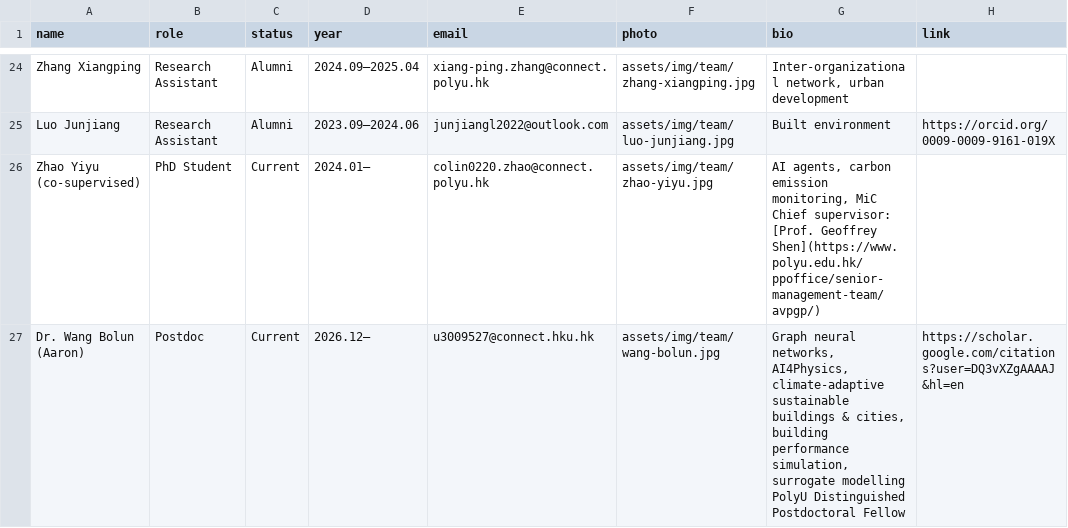
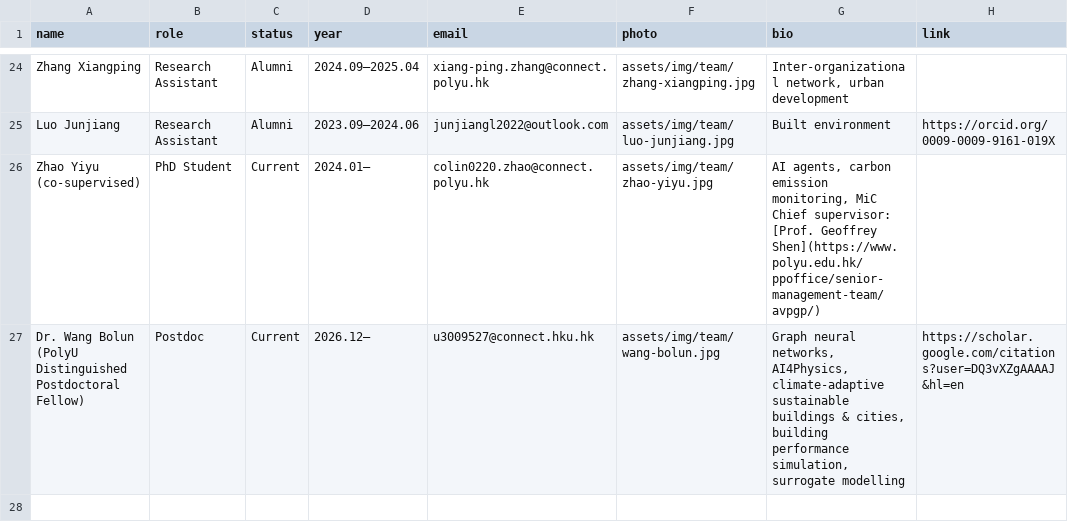
Before and after one commit to polyucmi/teng-web, a CSV file: data/team.csv, drawn as a sheet; only a part is shown, gaps mark what is left out.

```diff
--- a/data/team.csv
+++ b/data/team.csv
@@ -29,3 +29,2 @@ Zhao Yiyu (co-supervised),PhD Student,Current,2024.01–,colin0220.zhao@connect.
 Chief supervisor: [Prof. Geoffrey Shen](https://www.polyu.edu.hk/ppoffice/senior-management-team/avpgp/)",
-Dr. Wang Bolun (Aaron),Postdoc,Current,2026.12–,u3009527@connect.hku.hk,assets/img/team/wang-bolun.jpg,"Graph neural networks, AI4Physics, climate-adaptive sustainable buildings & cities, building performance simulation, surrogate modelling
-PolyU Distinguished Postdoctoral Fellow",https://scholar.google.com/citations?user=DQ3vXZgAAAAJ&hl=en
+Dr. Wang Bolun (PolyU Distinguished Postdoctoral Fellow),Postdoc,Current,2026.12–,u3009527@connect.hku.hk,assets/img/team/wang-bolun.jpg,"Graph neural networks, AI4Physics, climate-adaptive sustainable buildings & cities, building performance simulation, surrogate modelling",https://scholar.google.com/citations?user=DQ3vXZgAAAAJ&hl=en
```
